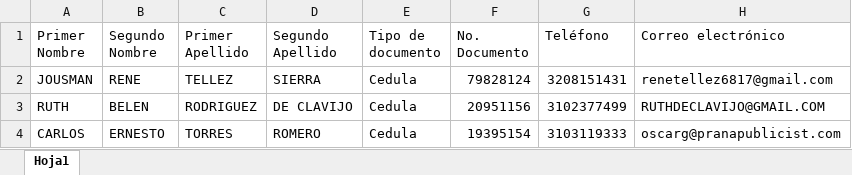
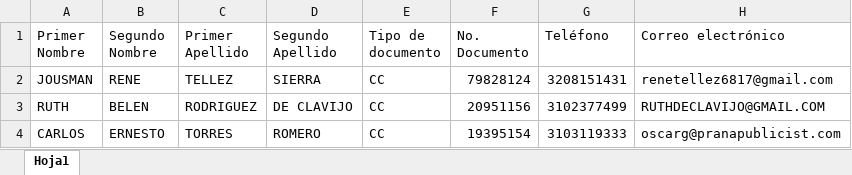
Before and after one commit to COS-Customer-Outsoursing-Success/Claro_Prioritarias, an Excel workbook: data/upload_soul/Axa Falabella/PLACAS.xlsx, sheet Hoja1, drawn as a sheet; only a part is shown; values as stored, in another font and other column widths than the file's, no borders; the diff names each change by its address in the sheet, - before the commit and + after, or states it on an @@ line.

Commit message:
actualizacion cls cargue formularios

```diff
--- a/data/upload_soul/Axa Falabella/PLACAS.xlsx (sheet Hoja1)
+++ b/data/upload_soul/Axa Falabella/PLACAS.xlsx (sheet Hoja1)
-E2:E4 (Tipo de documento): Cedula
+E2:E4 (Tipo de documento): CC
```
Also changed, not shown: 1 other file.
